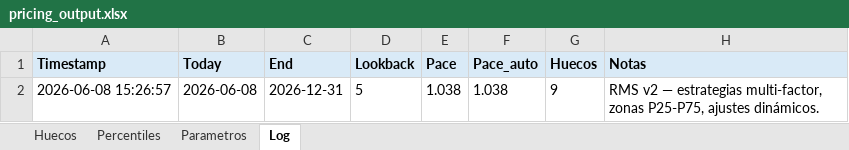
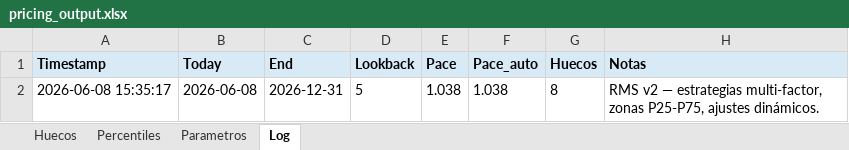
Before and after one commit to pochettino73/csj-airbnb, an Excel workbook: output/pricing_output.xlsx, sheet Log, drawn as a sheet; values as stored, in another font and other column widths than the file's, no borders; the diff names each change by its address in the sheet, - before the commit and + after, or states it on an @@ line.

Commit message:
Fix: checkin continuacion Anne Ooms julio — elimina hueco falso Jul 1-2

```diff
--- a/output/pricing_output.xlsx (sheet Log)
+++ b/output/pricing_output.xlsx (sheet Log)
-A2 (Timestamp): 2026-06-08 15:26:57
+A2 (Timestamp): 2026-06-08 15:35:17
-G2 (Huecos): 9
+G2 (Huecos): 8
```
Also changed, not shown: sheet Huecos, 3 other files.
